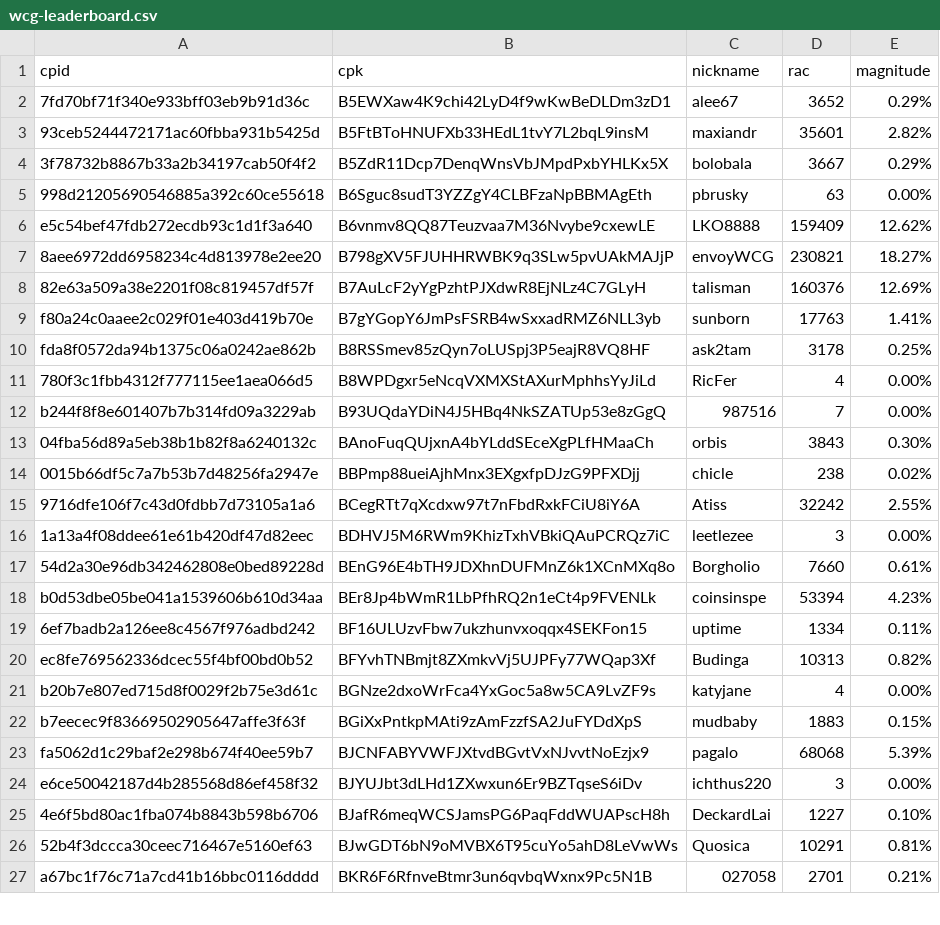
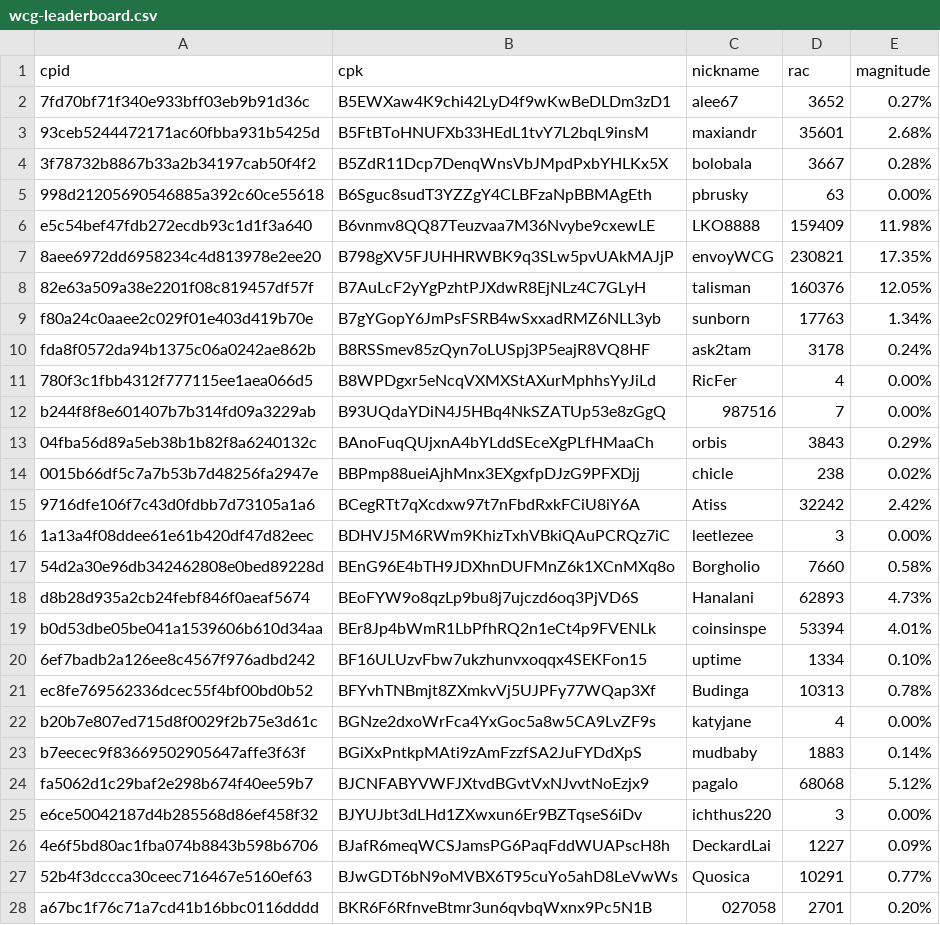
Before and after one commit to biblepay-community/bbp_stats, a CSV file: wcg-leaderboard.csv, drawn as a sheet; only a part is shown; the diff covers the shown part only.

```diff
--- a/wcg-leaderboard.csv
+++ b/wcg-leaderboard.csv
@@ -1,27 +1,28 @@
 cpid,cpk,nickname,rac,magnitude
-7fd70bf71f340e933bff03eb9b91d36c,B5EWXaw4K9chi42LyD4f9wKwBeDLDm3zD1,alee67,3652,0.29%
-93ceb5244472171ac60fbba931b5425d,B5FtBToHNUFXb33HEdL1tvY7L2bqL9insM,maxiandr,35601,2.82%
-3f78732b8867b33a2b34197cab50f4f2,B5ZdR11Dcp7DenqWnsVbJMpdPxbYHLKx5X,bolobala,3667,0.29%
+7fd70bf71f340e933bff03eb9b91d36c,B5EWXaw4K9chi42LyD4f9wKwBeDLDm3zD1,alee67,3652,0.27%
+93ceb5244472171ac60fbba931b5425d,B5FtBToHNUFXb33HEdL1tvY7L2bqL9insM,maxiandr,35601,2.68%
+3f78732b8867b33a2b34197cab50f4f2,B5ZdR11Dcp7DenqWnsVbJMpdPxbYHLKx5X,bolobala,3667,0.28%
 998d21205690546885a392c60ce55618,B6Sguc8sudT3YZZgY4CLBFzaNpBBMAgEth,pbrusky,63,0.00%
-e5c54bef47fdb272ecdb93c1d1f3a640,B6vnmv8QQ87Teuzvaa7M36Nvybe9cxewLE,LKO8888,159409,12.62%
-8aee6972dd6958234c4d813978e2ee20,B798gXV5FJUHHRWBK9q3SLw5pvUAkMAJjP,envoyWCG,230821,18.27%
-82e63a509a38e2201f08c819457df57f,B7AuLcF2yYgPzhtPJXdwR8EjNLz4C7GLyH,talisman,160376,12.69%
-f80a24c0aaee2c029f01e403d419b70e,B7gYGopY6JmPsFSRB4wSxxadRMZ6NLL3yb,sunborn,17763,1.41%
-fda8f0572da94b1375c06a0242ae862b,B8RSSmev85zQyn7oLUSpj3P5eajR8VQ8HF,ask2tam,3178,0.25%
+e5c54bef47fdb272ecdb93c1d1f3a640,B6vnmv8QQ87Teuzvaa7M36Nvybe9cxewLE,LKO8888,159409,11.98%
+8aee6972dd6958234c4d813978e2ee20,B798gXV5FJUHHRWBK9q3SLw5pvUAkMAJjP,envoyWCG,230821,17.35%
+82e63a509a38e2201f08c819457df57f,B7AuLcF2yYgPzhtPJXdwR8EjNLz4C7GLyH,talisman,160376,12.05%
+f80a24c0aaee2c029f01e403d419b70e,B7gYGopY6JmPsFSRB4wSxxadRMZ6NLL3yb,sunborn,17763,1.34%
+fda8f0572da94b1375c06a0242ae862b,B8RSSmev85zQyn7oLUSpj3P5eajR8VQ8HF,ask2tam,3178,0.24%
 780f3c1fbb4312f777115ee1aea066d5,B8WPDgxr5eNcqVXMXStAXurMphhsYyJiLd,RicFer,4,0.00%
 b244f8f8e601407b7b314fd09a3229ab,B93UQdaYDiN4J5HBq4NkSZATUp53e8zGgQ,987516,7,0.00%
-04fba56d89a5eb38b1b82f8a6240132c,BAnoFuqQUjxnA4bYLddSEceXgPLfHMaaCh,orbis,3843,0.30%
+04fba56d89a5eb38b1b82f8a6240132c,BAnoFuqQUjxnA4bYLddSEceXgPLfHMaaCh,orbis,3843,0.29%
 0015b66df5c7a7b53b7d48256fa2947e,BBPmp88ueiAjhMnx3EXgxfpDJzG9PFXDjj,chicle,238,0.02%
-9716dfe106f7c43d0fdbb7d73105a1a6,BCegRTt7qXcdxw97t7nFbdRxkFCiU8iY6A,Atiss,32242,2.55%
+9716dfe106f7c43d0fdbb7d73105a1a6,BCegRTt7qXcdxw97t7nFbdRxkFCiU8iY6A,Atiss,32242,2.42%
 1a13a4f08ddee61e61b420df47d82eec,BDHVJ5M6RWm9KhizTxhVBkiQAuPCRQz7iC,leetlezee,3,0.00%
-54d2a30e96db342462808e0bed89228d,BEnG96E4bTH9JDXhnDUFMnZ6k1XCnMXq8o,Borgholio,7660,0.61%
-b0d53dbe05be041a1539606b610d34aa,BEr8Jp4bWmR1LbPfhRQ2n1eCt4p9FVENLk,coinsinspe,53394,4.23%
-6ef7badb2a126ee8c4567f976adbd242,BF16ULUzvFbw7ukzhunvxoqqx4SEKFon15,uptime,1334,0.11%
-ec8fe769562336dcec55f4bf00bd0b52,BFYvhTNBmjt8ZXmkvVj5UJPFy77WQap3Xf,Budinga,10313,0.82%
+54d2a30e96db342462808e0bed89228d,BEnG96E4bTH9JDXhnDUFMnZ6k1XCnMXq8o,Borgholio,7660,0.58%
+d8b28d935a2cb24febf846f0aeaf5674,BEoFYW9o8qzLp9bu8j7ujczd6oq3PjVD6S,Hanalani,62893,4.73%
+b0d53dbe05be041a1539606b610d34aa,BEr8Jp4bWmR1LbPfhRQ2n1eCt4p9FVENLk,coinsinspe,53394,4.01%
+6ef7badb2a126ee8c4567f976adbd242,BF16ULUzvFbw7ukzhunvxoqqx4SEKFon15,uptime,1334,0.10%
+ec8fe769562336dcec55f4bf00bd0b52,BFYvhTNBmjt8ZXmkvVj5UJPFy77WQap3Xf,Budinga,10313,0.78%
 b20b7e807ed715d8f0029f2b75e3d61c,BGNze2dxoWrFca4YxGoc5a8w5CA9LvZF9s,katyjane,4,0.00%
-b7eecec9f83669502905647affe3f63f,BGiXxPntkpMAti9zAmFzzfSA2JuFYDdXpS,mudbaby,1883,0.15%
-fa5062d1c29baf2e298b674f40ee59b7,BJCNFABYVWFJXtvdBGvtVxNJvvtNoEzjx9,pagalo,68068,5.39%
+b7eecec9f83669502905647affe3f63f,BGiXxPntkpMAti9zAmFzzfSA2JuFYDdXpS,mudbaby,1883,0.14%
+fa5062d1c29baf2e298b674f40ee59b7,BJCNFABYVWFJXtvdBGvtVxNJvvtNoEzjx9,pagalo,68068,5.12%
 e6ce50042187d4b285568d86ef458f32,BJYUJbt3dLHd1ZXwxun6Er9BZTqseS6iDv,ichthus220,3,0.00%
-4e6f5bd80ac1fba074b8843b598b6706,BJafR6meqWCSJamsPG6PaqFddWUAPscH8h,DeckardLai,1227,0.10%
-52b4f3dccca30ceec716467e5160ef63,BJwGDT6bN9oMVBX6T95cuYo5ahD8LeVwWs,Quosica,10291,0.81%
-a67bc1f76c71a7cd41b16bbc0116dddd,BKR6F6RfnveBtmr3un6qvbqWxnx9Pc5N1B,027058,2701,0.21%
+4e6f5bd80ac1fba074b8843b598b6706,BJafR6meqWCSJamsPG6PaqFddWUAPscH8h,DeckardLai,1227,0.09%
+52b4f3dccca30ceec716467e5160ef63,BJwGDT6bN9oMVBX6T95cuYo5ahD8LeVwWs,Quosica,10291,0.77%
+a67bc1f76c71a7cd41b16bbc0116dddd,BKR6F6RfnveBtmr3un6qvbqWxnx9Pc5N1B,027058,2701,0.20%
```
Also changed, not shown: 1 added row and 11 edited cells elsewhere in this file, daily_superblock.csv, dwsdetails.csv, 4 other files.
